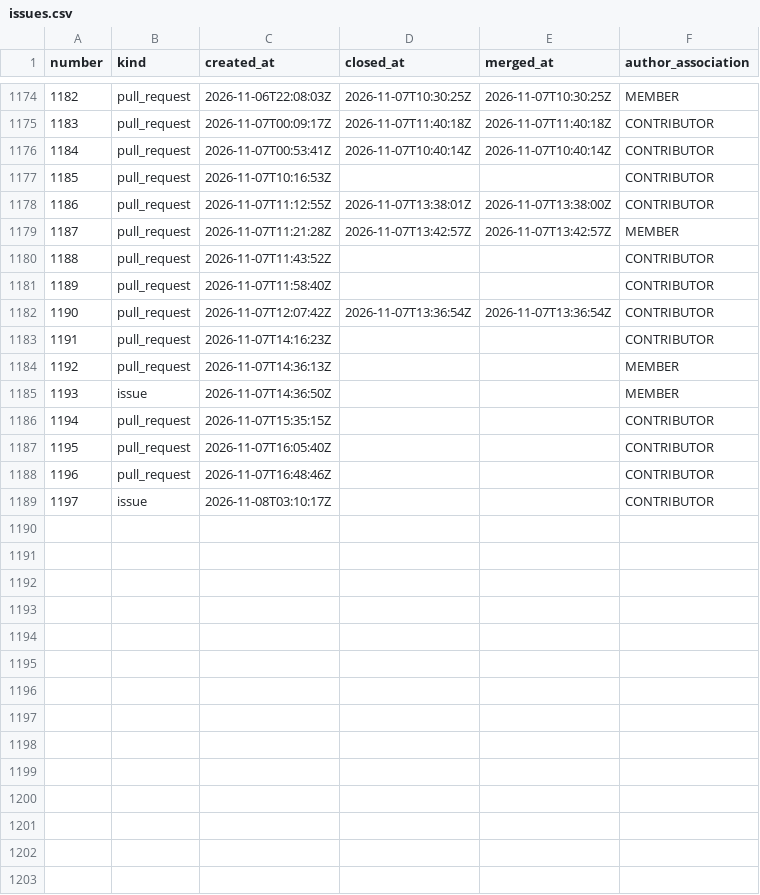
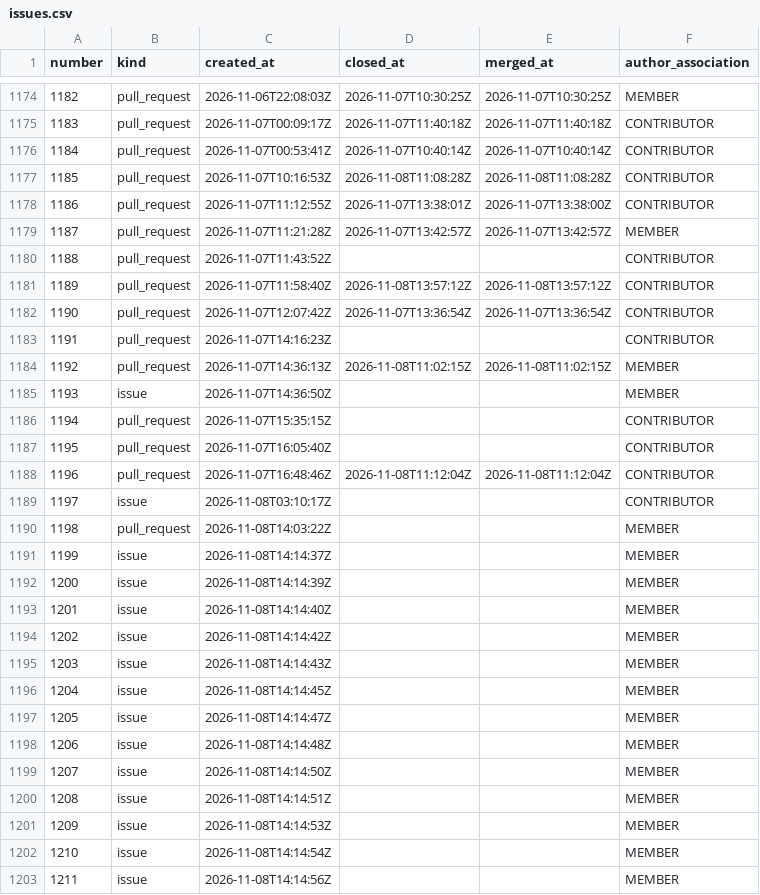
Before and after one commit to exmergo/github-repo-analytics, a CSV file: exmergo/dex/signals/issues.csv, drawn as a sheet; only a part is shown, gaps mark what is left out; the diff covers the shown part only.

```diff
--- a/exmergo/dex/signals/issues.csv
+++ b/exmergo/dex/signals/issues.csv
@@ -1176,3 +1176,3 @@ number,kind,created_at,closed_at,merged_at,author_association
 1184,pull_request,2026-11-07T00:53:41Z,2026-11-07T10:40:14Z,2026-11-07T10:40:14Z,CONTRIBUTOR
-1185,pull_request,2026-11-07T10:16:53Z,,,CONTRIBUTOR
+1185,pull_request,2026-11-07T10:16:53Z,2026-11-08T11:08:28Z,2026-11-08T11:08:28Z,CONTRIBUTOR
 1186,pull_request,2026-11-07T11:12:55Z,2026-11-07T13:38:01Z,2026-11-07T13:38:00Z,CONTRIBUTOR
@@ -1180,6 +1180,6 @@ number,kind,created_at,closed_at,merged_at,author_association
 1188,pull_request,2026-11-07T11:43:52Z,,,CONTRIBUTOR
-1189,pull_request,2026-11-07T11:58:40Z,,,CONTRIBUTOR
+1189,pull_request,2026-11-07T11:58:40Z,2026-11-08T13:57:12Z,2026-11-08T13:57:12Z,CONTRIBUTOR
 1190,pull_request,2026-11-07T12:07:42Z,2026-11-07T13:36:54Z,2026-11-07T13:36:54Z,CONTRIBUTOR
 1191,pull_request,2026-11-07T14:16:23Z,,,CONTRIBUTOR
-1192,pull_request,2026-11-07T14:36:13Z,,,MEMBER
+1192,pull_request,2026-11-07T14:36:13Z,2026-11-08T11:02:15Z,2026-11-08T11:02:15Z,MEMBER
 1193,issue,2026-11-07T14:36:50Z,,,MEMBER
@@ -1187,3 +1187,17 @@ number,kind,created_at,closed_at,merged_at,author_association
 1195,pull_request,2026-11-07T16:05:40Z,,,CONTRIBUTOR
-1196,pull_request,2026-11-07T16:48:46Z,,,CONTRIBUTOR
+1196,pull_request,2026-11-07T16:48:46Z,2026-11-08T11:12:04Z,2026-11-08T11:12:04Z,CONTRIBUTOR
 1197,issue,2026-11-08T03:10:17Z,,,CONTRIBUTOR
+1198,pull_request,2026-11-08T14:03:22Z,,,MEMBER
+1199,issue,2026-11-08T14:14:37Z,,,MEMBER
+1200,issue,2026-11-08T14:14:39Z,,,MEMBER
+1201,issue,2026-11-08T14:14:40Z,,,MEMBER
+1202,issue,2026-11-08T14:14:42Z,,,MEMBER
+1203,issue,2026-11-08T14:14:43Z,,,MEMBER
+1204,issue,2026-11-08T14:14:45Z,,,MEMBER
+1205,issue,2026-11-08T14:14:47Z,,,MEMBER
+1206,issue,2026-11-08T14:14:48Z,,,MEMBER
+1207,issue,2026-11-08T14:14:50Z,,,MEMBER
+1208,issue,2026-11-08T14:14:51Z,,,MEMBER
+1209,issue,2026-11-08T14:14:53Z,,,MEMBER
+1210,issue,2026-11-08T14:14:54Z,,,MEMBER
+1211,issue,2026-11-08T14:14:56Z,,,MEMBER
```
Also changed, not shown: 1 added row and 6 edited cells elsewhere in this file, exmergo/dex/signals/stargazers.csv, 2 other files.
